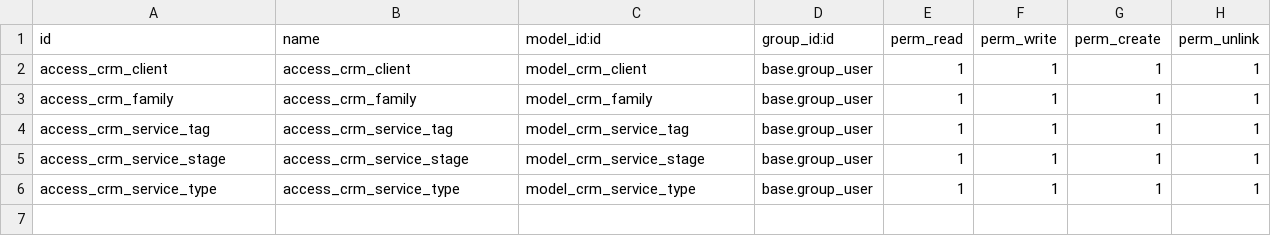
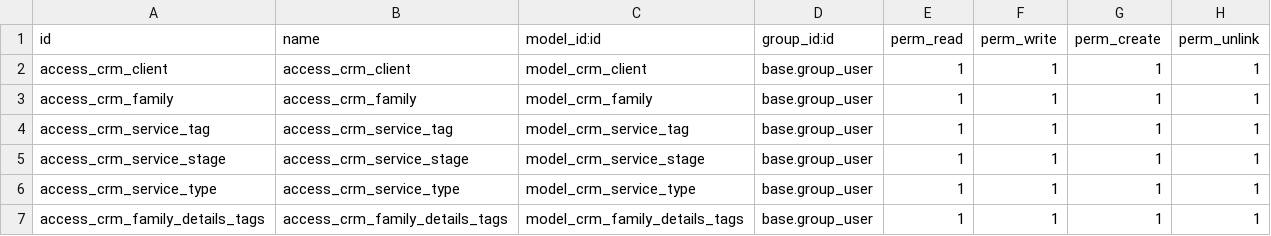
Before and after one commit to priyaguntupalli5/mo_custom_crm_clients, a CSV file: custom_crm_client/security/ir.model.access.csv, drawn as a sheet.

Commit message:
added family details tags

```diff
--- a/custom_crm_client/security/ir.model.access.csv
+++ b/custom_crm_client/security/ir.model.access.csv
@@ -6 +6,2 @@ access_crm_service_stage,access_crm_service_stage,model_crm_service_stage,base.g
 access_crm_service_type,access_crm_service_type,model_crm_service_type,base.group_user,1,1,1,1
+access_crm_family_details_tags,access_crm_family_details_tags,model_crm_family_details_tags,base.group_user,1,1,1,1
```
Also changed, not shown: 4 other files.
